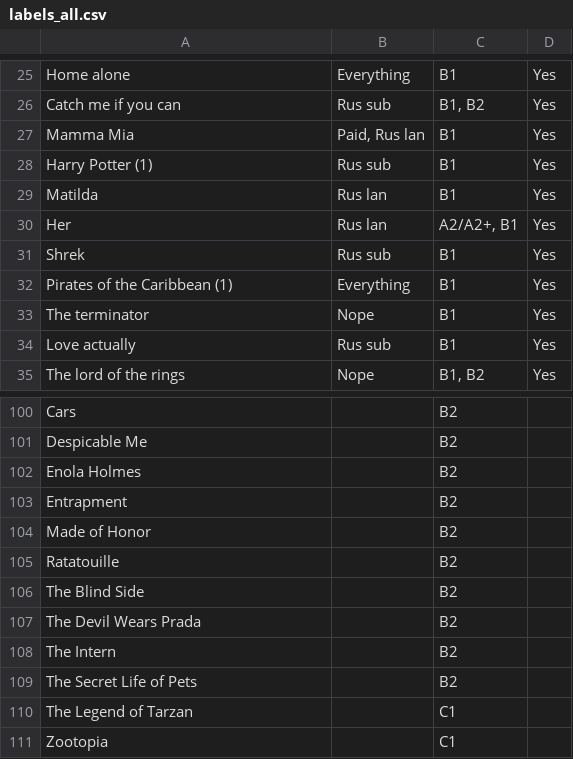
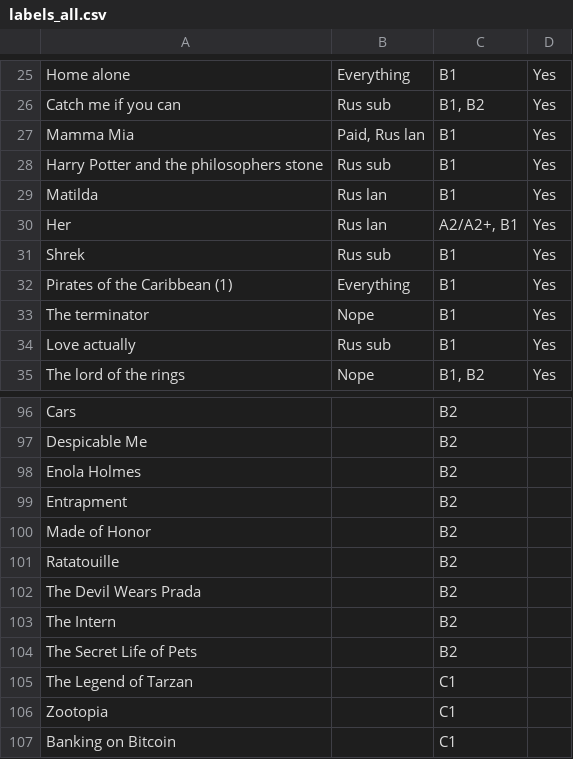
Before and after one commit to kirillva/workshop02, a CSV file: English_level/data_all/labels_all.csv, drawn as a sheet; only a part is shown, gaps mark what is left out; the shorter side is filled out with more unchanged rows; the diff covers the shown part only.

```diff
--- a/English_level/data_all/labels_all.csv
+++ b/English_level/data_all/labels_all.csv
@@ -37,3 +37,3 @@ Catch me if you can,Rus sub,"B1, B2",Yes
 Mamma Mia,"Paid, Rus lan",B1,Yes
-Harry Potter (1),Rus sub,B1,Yes
+Harry Potter and the philosophers stone,Rus sub,B1,Yes
 Matilda ,Rus lan,B1,Yes
@@ -115,3 +111,2 @@ Made of Honor,,B2,
 Ratatouille,,B2,
-The Blind Side,,B2,
 The Devil Wears Prada,,B2,
```
Also changed, not shown: 4 removed rows and 6 edited cells elsewhere in this file, 5 other files.
